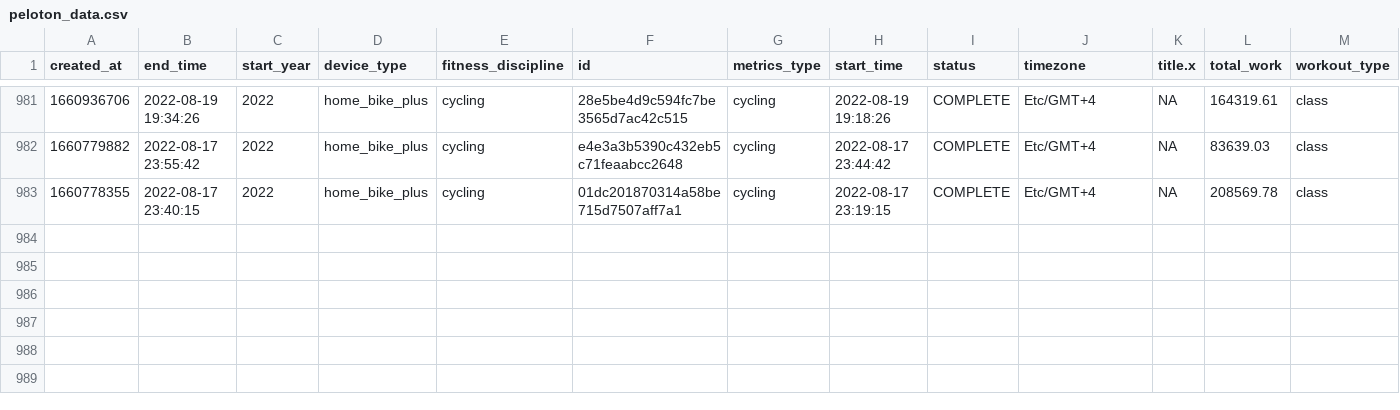
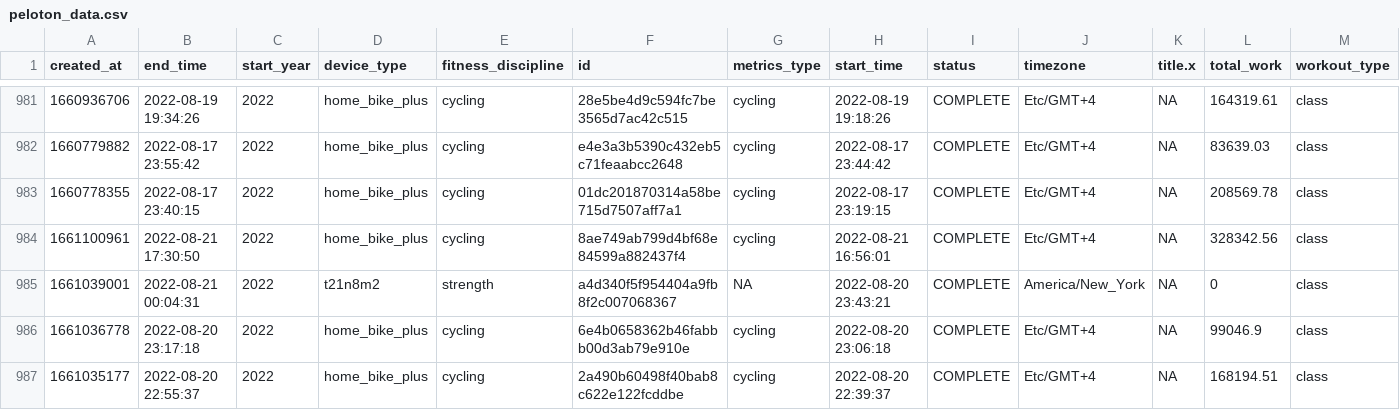
Before and after one commit to tashapiro/peloton-stats, a CSV file: data/peloton_data.csv, drawn as a sheet; only a part is shown, gaps mark what is left out; rows hold the shown columns only; the diff names each change by its address in the sheet, - before the commit and + after, or states it on an @@ line.

Commit message:
Add files via upload

```diff
--- a/data/peloton_data.csv
+++ b/data/peloton_data.csv
+row 984: 1661100961 | 2022-08-21 17:30:50 | 2022 | home_bike_plus | cycling | 8ae749ab799d4bf68e84599a882437f4 | cycling | 2022-08-21 16:56:01 | COMPLETE | Etc/GMT+4 | NA | 328342.56 | class
+row 985: 1661039001 | 2022-08-21 00:04:31 | 2022 | t21n8m2 | strength | a4d340f5f954404a9fb8f2c007068367 | NA | 2022-08-20 23:43:21 | COMPLETE | America/New_York | NA | 0 | class
+row 986: 1661036778 | 2022-08-20 23:17:18 | 2022 | home_bike_plus | cycling | 6e4b0658362b46fabbb00d3ab79e910e | cycling | 2022-08-20 23:06:18 | COMPLETE | Etc/GMT+4 | NA | 99046.9 | class
+row 987: 1661035177 | 2022-08-20 22:55:37 | 2022 | home_bike_plus | cycling | 2a490b60498f40bab8c622e122fcddbe | cycling | 2022-08-20 22:39:37 | COMPLETE | Etc/GMT+4 | NA | 168194.51 | class
```
